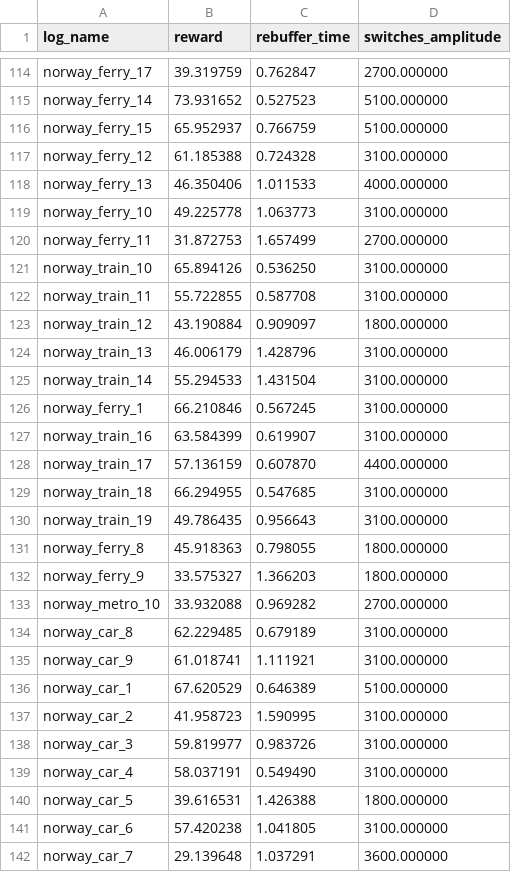
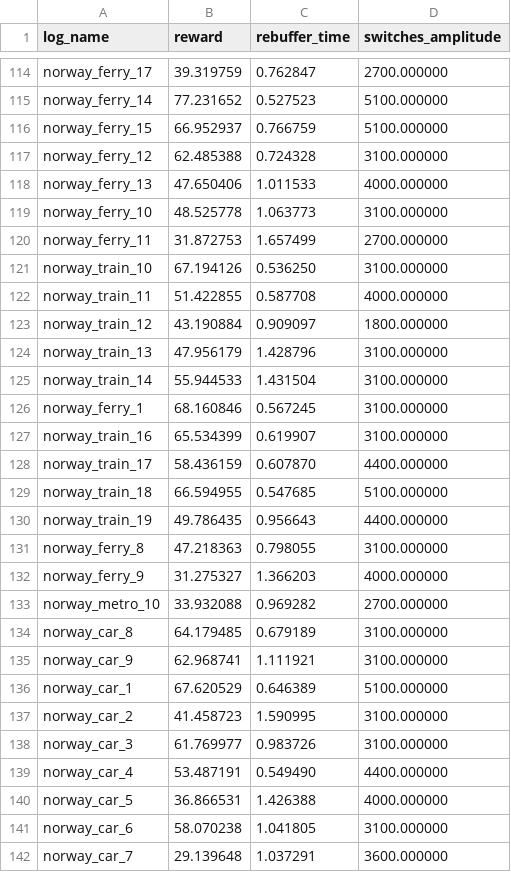
Before and after one commit to hgao10/Future_Internet, a CSV file: project2/logs/log.csv, drawn as a sheet; only a part is shown, gaps mark what is left out; the diff covers the shown part only; the diff names each change by its address in the sheet, - before the commit and + after, or states it on an @@ line.

```diff
--- a/project2/logs/log.csv
+++ b/project2/logs/log.csv
-B115 (reward): 73.931652
+B115 (reward): 77.231652
-B116 (reward): 65.952937
+B116 (reward): 66.952937
-B117 (reward): 61.185388
+B117 (reward): 62.485388
-B118 (reward): 46.350406
+B118 (reward): 47.650406
-B119 (reward): 49.225778
+B119 (reward): 48.525778
-B121 (reward): 65.894126
+B121 (reward): 67.194126
-B122 (reward): 55.722855
+B122 (reward): 51.422855
-D122 (switches_amplitude): 3100.000000
+D122 (switches_amplitude): 4000.000000
-B124 (reward): 46.006179
+B124 (reward): 47.956179
-B125 (reward): 55.294533
+B125 (reward): 55.944533
-B126 (reward): 66.210846
+B126 (reward): 68.160846
-B127 (reward): 63.584399
+B127 (reward): 65.534399
-B128 (reward): 57.136159
+B128 (reward): 58.436159
-B129 (reward): 66.294955
+B129 (reward): 66.594955
-D129 (switches_amplitude): 3100.000000
+D129 (switches_amplitude): 5100.000000
-D130 (switches_amplitude): 3100.000000
+D130 (switches_amplitude): 4400.000000
-B131 (reward): 45.918363
+B131 (reward): 47.218363
-D131 (switches_amplitude): 1800.000000
+D131 (switches_amplitude): 3100.000000
-B132 (reward): 33.575327
+B132 (reward): 31.275327
-D132 (switches_amplitude): 1800.000000
+D132 (switches_amplitude): 4000.000000
-B134 (reward): 62.229485
+B134 (reward): 64.179485
-B135 (reward): 61.018741
+B135 (reward): 62.968741
-B137 (reward): 41.958723
+B137 (reward): 41.458723
-B138 (reward): 59.819977
+B138 (reward): 61.769977
-B139 (reward): 58.037191
+B139 (reward): 53.487191
-D139 (switches_amplitude): 3100.000000
+D139 (switches_amplitude): 4400.000000
-B140 (reward): 39.616531
+B140 (reward): 36.866531
-D140 (switches_amplitude): 1800.000000
+D140 (switches_amplitude): 4000.000000
-B141 (reward): 57.420238
+B141 (reward): 58.070238
```
Also changed, not shown: 51 edited cells elsewhere in this file, 1 other file.
